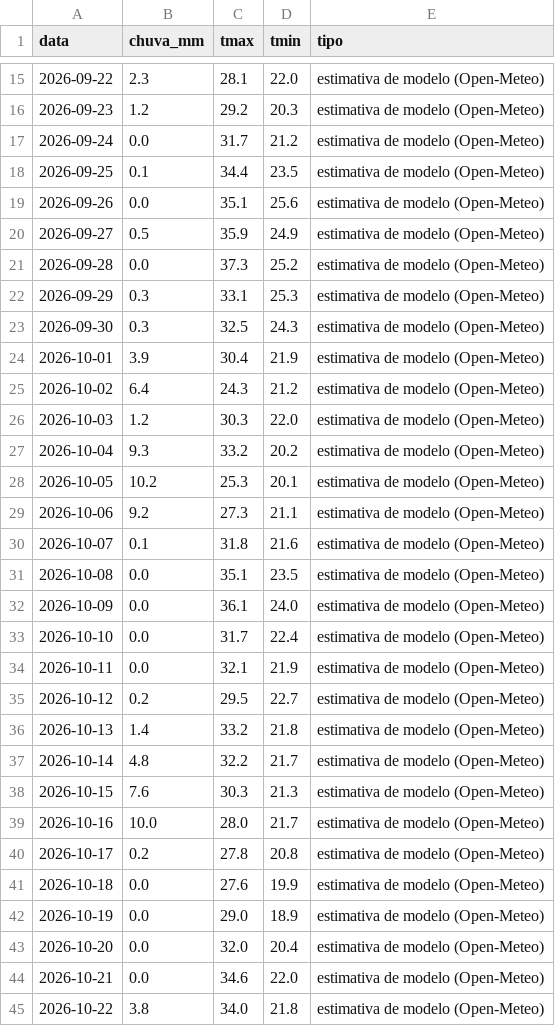
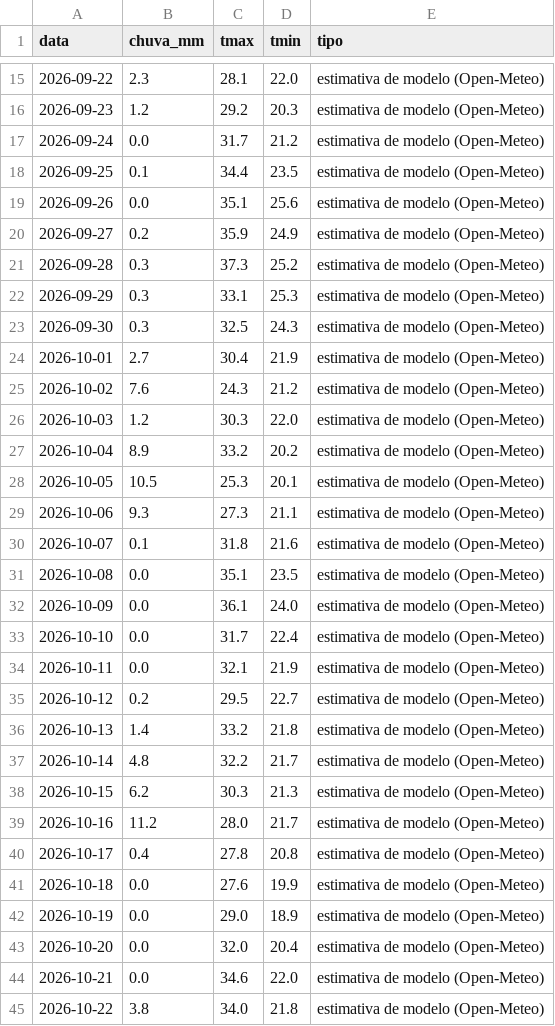
Before and after one commit to rjguimaraes/daily-brief, a CSV file: data/weather/go_quirinopolis.csv, drawn as a sheet; only a part is shown, gaps mark what is left out.

```diff
--- a/data/weather/go_quirinopolis.csv
+++ b/data/weather/go_quirinopolis.csv
@@ -19,12 +19,12 @@ data,chuva_mm,tmax,tmin,tipo
 2026-09-26,0.0,35.1,25.6,estimativa de modelo (Open-Meteo)
-2026-09-27,0.5,35.9,24.9,estimativa de modelo (Open-Meteo)
-2026-09-28,0.0,37.3,25.2,estimativa de modelo (Open-Meteo)
+2026-09-27,0.2,35.9,24.9,estimativa de modelo (Open-Meteo)
+2026-09-28,0.3,37.3,25.2,estimativa de modelo (Open-Meteo)
 2026-09-29,0.3,33.1,25.3,estimativa de modelo (Open-Meteo)
 2026-09-30,0.3,32.5,24.3,estimativa de modelo (Open-Meteo)
-2026-10-01,3.9,30.4,21.9,estimativa de modelo (Open-Meteo)
-2026-10-02,6.4,24.3,21.2,estimativa de modelo (Open-Meteo)
+2026-10-01,2.7,30.4,21.9,estimativa de modelo (Open-Meteo)
+2026-10-02,7.6,24.3,21.2,estimativa de modelo (Open-Meteo)
 2026-10-03,1.2,30.3,22.0,estimativa de modelo (Open-Meteo)
-2026-10-04,9.3,33.2,20.2,estimativa de modelo (Open-Meteo)
-2026-10-05,10.2,25.3,20.1,estimativa de modelo (Open-Meteo)
-2026-10-06,9.2,27.3,21.1,estimativa de modelo (Open-Meteo)
+2026-10-04,8.9,33.2,20.2,estimativa de modelo (Open-Meteo)
+2026-10-05,10.5,25.3,20.1,estimativa de modelo (Open-Meteo)
+2026-10-06,9.3,27.3,21.1,estimativa de modelo (Open-Meteo)
 2026-10-07,0.1,31.8,21.6,estimativa de modelo (Open-Meteo)
@@ -37,5 +37,5 @@ data,chuva_mm,tmax,tmin,tipo
 2026-10-14,4.8,32.2,21.7,estimativa de modelo (Open-Meteo)
-2026-10-15,7.6,30.3,21.3,estimativa de modelo (Open-Meteo)
-2026-10-16,10.0,28.0,21.7,estimativa de modelo (Open-Meteo)
-2026-10-17,0.2,27.8,20.8,estimativa de modelo (Open-Meteo)
+2026-10-15,6.2,30.3,21.3,estimativa de modelo (Open-Meteo)
+2026-10-16,11.2,28.0,21.7,estimativa de modelo (Open-Meteo)
+2026-10-17,0.4,27.8,20.8,estimativa de modelo (Open-Meteo)
 2026-10-18,0.0,27.6,19.9,estimativa de modelo (Open-Meteo)
```
Also changed, not shown: data/weather/to_lagoa_azul.csv, 4 other files.
